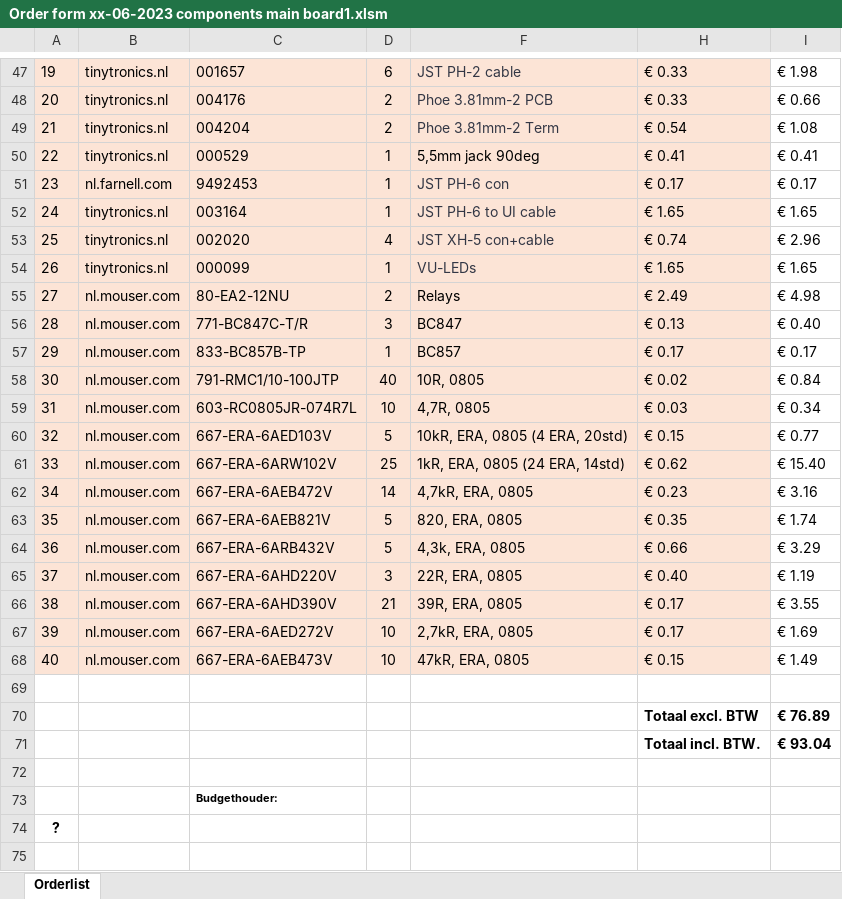
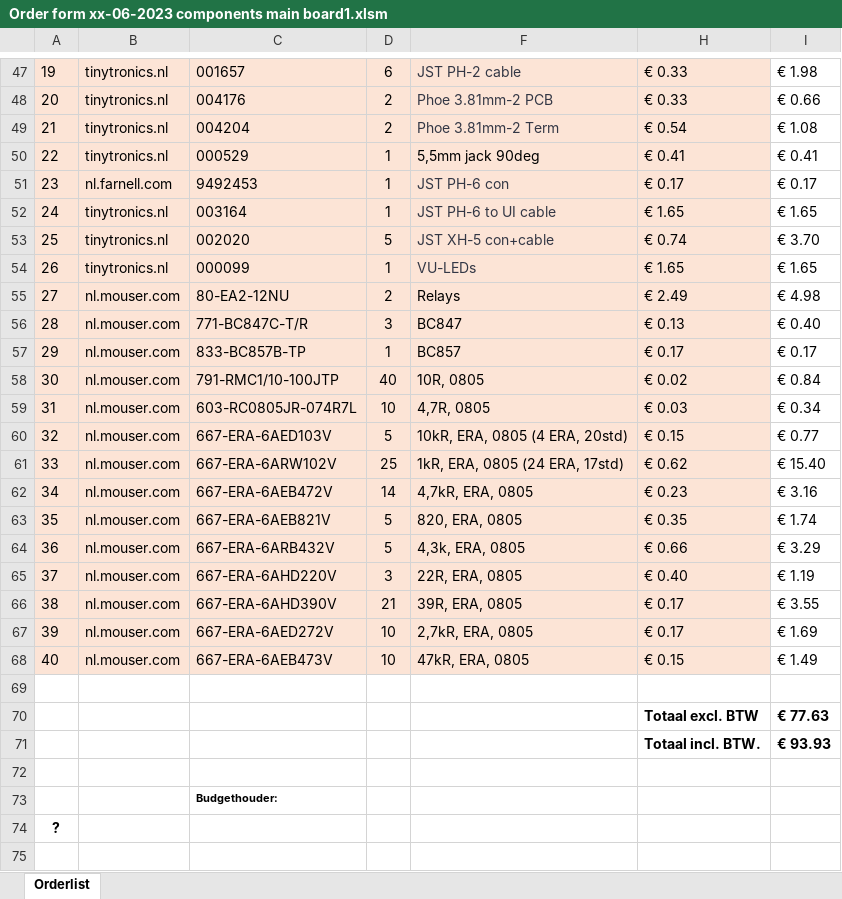
Before and after one commit to HeinVerhallen/Audio-DSP, an Excel workbook: KiCAD/Main board/Order forms main board remaining components/Order form xx-06-2023 components main board1.xlsm, sheet Orderlist, drawn as a sheet; only a part is shown, gaps mark what is left out; values as stored, in another font and other column widths than the file's, no borders; charts and pictures and table styles not drawn; the diff names each change by its address in the sheet, - before the commit and + after, or states it on an @@ line.

```diff
--- a/KiCAD/Main board/Order forms main board remaining components/Order form xx-06-2023 components main board1.xlsm (sheet Orderlist)
+++ b/KiCAD/Main board/Order forms main board remaining components/Order form xx-06-2023 components main board1.xlsm (sheet Orderlist)
-D53: 4
+D53: 5
-I53: € 2.96
+I53: € 3.70
-F61: 1kR, ERA, 0805 (24 ERA, 14std)
+F61: 1kR, ERA, 0805 (24 ERA, 17std)
-I70: € 76.89
+I70: € 77.63
-I71: € 93.04
+I71: € 93.93
```
Also changed, not shown: KiCAD/Main board/Order forms main board remaining components/Order form xx-06-2023 components main board2.xlsm, 16 other files.
